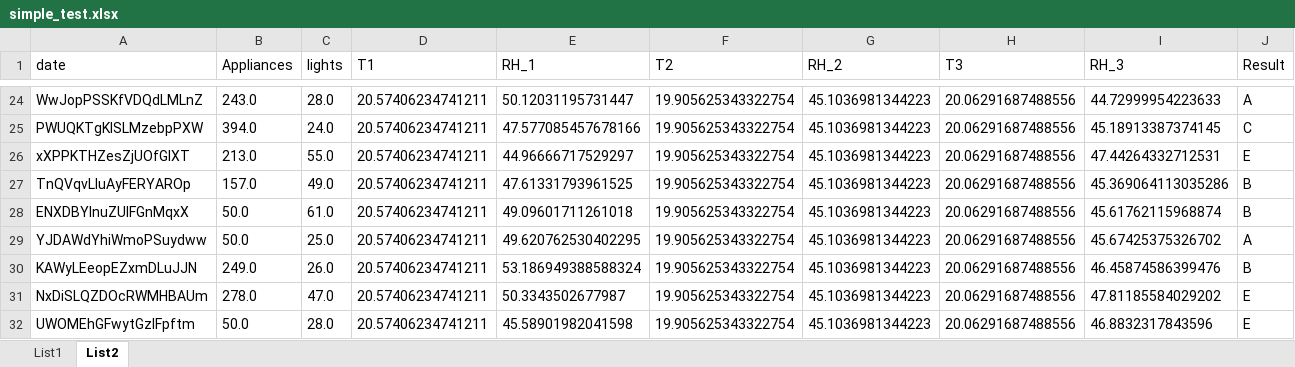
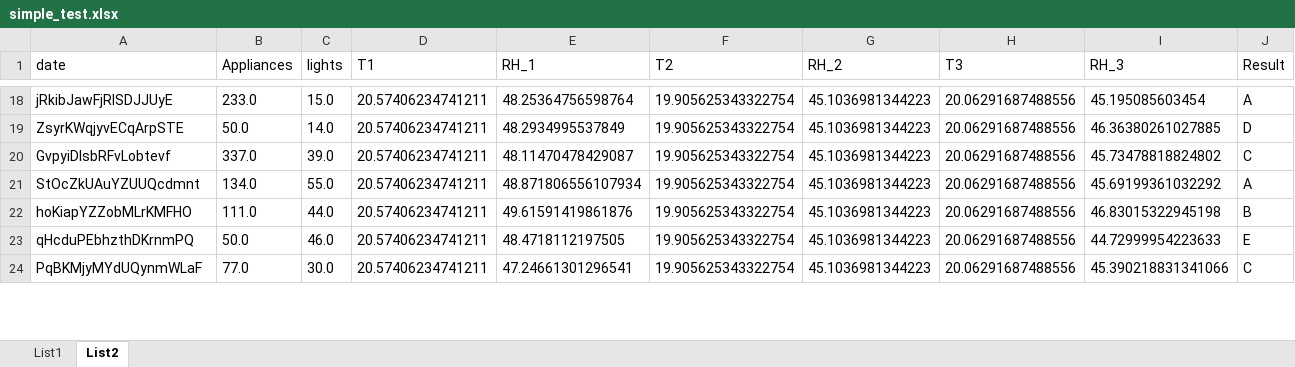
Before and after one commit to e11938258/RO-Crates-and-Excel, an Excel workbook: examples/example_2/output/simple_test.xlsx, sheet List2, drawn as a sheet; only a part is shown, gaps mark what is left out; values as stored, in another font and other column widths than the file's, no borders; removed rows and columns are numbered as before the commit, all else as after; the diff covers the shown part only; the diff names each change by its address in the sheet, - before the commit and + after, or states it on an @@ line.

```diff
--- a/examples/example_2/output/simple_test.xlsx (sheet List2)
+++ b/examples/example_2/output/simple_test.xlsx (sheet List2)
-A18 (date): WwJopPSSKfVDQdLMLnZ
+A18 (date): jRkibJawFjRlSDJJUyE
-B18 (Appliances): 243.0
+B18 (Appliances): 233.0
-C18 (lights): 28.0
+C18 (lights): 15.0
-E18 (RH_1): 50.12031195731447
+E18 (RH_1): 48.25364756598764
-I18 (RH_3): 44.72999954223633
+I18 (RH_3): 45.195085603454
+row 19: ZsyrKWqjyvECqArpSTE | 50.0 | 14.0 | 20.57406234741211 | 48.2934995537849 | 19.905625343322754 | 45.1036981344223 | 20.06291687488556 | 46.36380261027885 | D
-A20 (date): PWUQKTgKISLMzebpPXW
+A20 (date): GvpyiDIsbRFvLobtevf
-B20 (Appliances): 394.0
+B20 (Appliances): 337.0
-C20 (lights): 24.0
+C20 (lights): 39.0
-E20 (RH_1): 47.577085457678166
+E20 (RH_1): 48.11470478429087
-I20 (RH_3): 45.18913387374145
+I20 (RH_3): 45.73478818824802
-row 26: xXPPKTHZesZjUOfGlXT | 213.0 | 55.0 | 20.57406234741211 | 44.96666717529297 | 19.905625343322754 | 45.1036981344223 | 20.06291687488556 | 47.44264332712531 | E
-row 27: TnQVqvLIuAyFERYAROp | 157.0 | 49.0 | 20.57406234741211 | 47.61331793961525 | 19.905625343322754 | 45.1036981344223 | 20.06291687488556 | 45.369064113035286 | B
-row 28: ENXDBYlnuZUIFGnMqxX | 50.0 | 61.0 | 20.57406234741211 | 49.09601711261018 | 19.905625343322754 | 45.1036981344223 | 20.06291687488556 | 45.61762115968874 | B
-A21 (date): YJDAWdYhiWmoPSuydww
+A21 (date): StOcZkUAuYZUUQcdmnt
-B21 (Appliances): 50.0
+B21 (Appliances): 134.0
-C21 (lights): 25.0
+C21 (lights): 55.0
-E21 (RH_1): 49.620762530402295
+E21 (RH_1): 48.871806556107934
-I21 (RH_3): 45.67425375326702
+I21 (RH_3): 45.69199361032292
-A22 (date): KAWyLEeopEZxmDLuJJN
+A22 (date): hoKiapYZZobMLrKMFHO
-B22 (Appliances): 249.0
+B22 (Appliances): 111.0
-C22 (lights): 26.0
+C22 (lights): 44.0
-E22 (RH_1): 53.186949388588324
+E22 (RH_1): 49.61591419861876
-I22 (RH_3): 46.45874586399476
+I22 (RH_3): 46.83015322945198
-row 31: NxDiSLQZDOcRWMHBAUm | 278.0 | 47.0 | 20.57406234741211 | 50.3343502677987 | 19.905625343322754 | 45.1036981344223 | 20.06291687488556 | 47.81185584029202 | E
-A23 (date): UWOMEhGFwytGzlFpftm
+A23 (date): qHcduPEbhzthDKrnmPQ
-C23 (lights): 28.0
+C23 (lights): 46.0
-E23 (RH_1): 45.58901982041598
+E23 (RH_1): 48.4718112197505
-I23 (RH_3): 46.8832317843596
+I23 (RH_3): 44.72999954223633
+row 24: PqBKMjyMYdUQynmWLaF | 77.0 | 30.0 | 20.57406234741211 | 47.24661301296541 | 19.905625343322754 | 45.1036981344223 | 20.06291687488556 | 45.390218831341066 | C
```
Also changed, not shown: 14 added rows, 12 removed rows and 53 edited cells elsewhere in this sheet, sheet List1, 4 other files.
